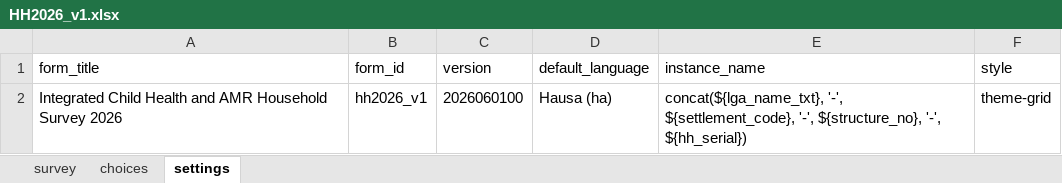
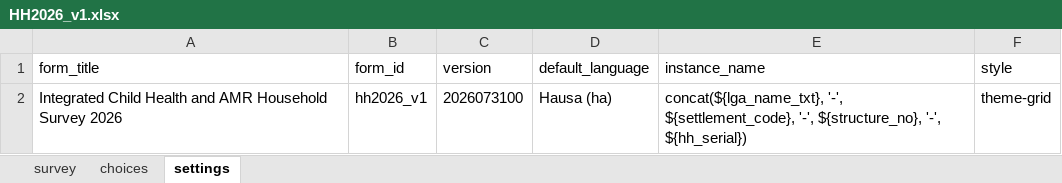
Before and after one commit to umary1063/eHealth_Africa_Senior_Coordinator_GIS_Assessment, an Excel workbook: Q3_Digital_Form_Development/form/HH2026_v1.xlsx, sheet settings, drawn as a sheet; values as stored, in another font and other column widths than the file's, no borders; the diff names each change by its address in the sheet, - before the commit and + after, or states it on an @@ line.

Commit message:
Bump form version to 2026073100; record self-hosted ODK Central deployment
Version was 2026060100 (aligned to fieldwork round start, not build
date) since the first build; a meaningful set of real fixes has landed
since (medicine list handling, appearances, hints, theme-grid, the Hausa
translation bug), so per the versioning policy in
documentation/07_deployment_and_version_control.md this counts as a
published edit and gets a new version number. Reconverted: still clean,
exit 0, same two pre-existing warnings; confirmed 2026073100 in the
compiled XForm.

Also records, in the candidate's own words, the production-ready
self-hosted ODK Central deployment on the IDDSL ARM64 Oracle Cloud VM
(Docker Compose, Cloudflare Tunnel, DNS troubleshooting, full HTTPS
verification) that this version was actually uploaded to and tested
against -- the real target platform, not a bare converter or shared
hosting.

```diff
--- a/Q3_Digital_Form_Development/form/HH2026_v1.xlsx (sheet settings)
+++ b/Q3_Digital_Form_Development/form/HH2026_v1.xlsx (sheet settings)
-C2 (version): 2026060100
+C2 (version): 2026073100
```
Also changed, not shown: 3 other files.
